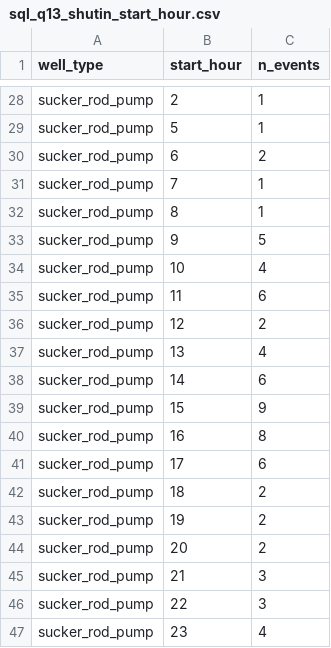
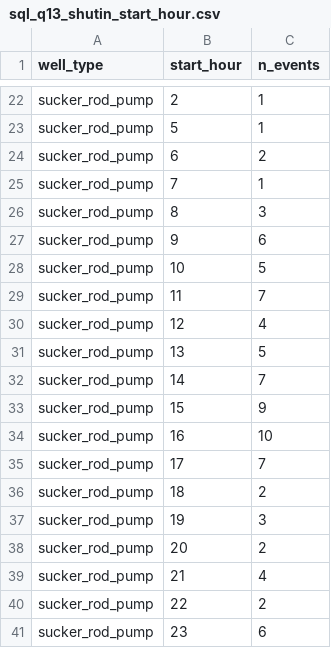
Before and after one commit to qzqbala/Shut-in-Event-Detection-in-NK-Oil-Well-Sensor-Data, a CSV file: outputs/tables/sql_q13_shutin_start_hour.csv, drawn as a sheet; only a part is shown, gaps mark what is left out; the diff covers the shown part only.

```diff
--- a/outputs/tables/sql_q13_shutin_start_hour.csv
+++ b/outputs/tables/sql_q13_shutin_start_hour.csv
@@ -31,17 +25,17 @@ sucker_rod_pump,6,2
 sucker_rod_pump,7,1
-sucker_rod_pump,8,1
-sucker_rod_pump,9,5
-sucker_rod_pump,10,4
-sucker_rod_pump,11,6
-sucker_rod_pump,12,2
-sucker_rod_pump,13,4
-sucker_rod_pump,14,6
+sucker_rod_pump,8,3
+sucker_rod_pump,9,6
+sucker_rod_pump,10,5
+sucker_rod_pump,11,7
+sucker_rod_pump,12,4
+sucker_rod_pump,13,5
+sucker_rod_pump,14,7
 sucker_rod_pump,15,9
-sucker_rod_pump,16,8
-sucker_rod_pump,17,6
+sucker_rod_pump,16,10
+sucker_rod_pump,17,7
 sucker_rod_pump,18,2
-sucker_rod_pump,19,2
+sucker_rod_pump,19,3
 sucker_rod_pump,20,2
-sucker_rod_pump,21,3
-sucker_rod_pump,22,3
-sucker_rod_pump,23,4
+sucker_rod_pump,21,4
+sucker_rod_pump,22,2
+sucker_rod_pump,23,6
```
Also changed, not shown: 6 removed rows and 17 edited cells elsewhere in this file, outputs/tables/eda_duration_buckets.csv, outputs/tables/eda_monthly_events.csv, 43 other files.
